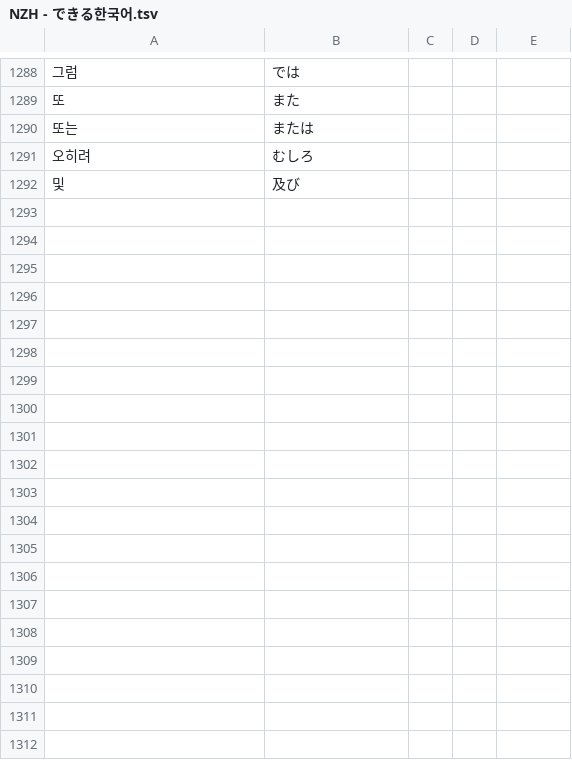
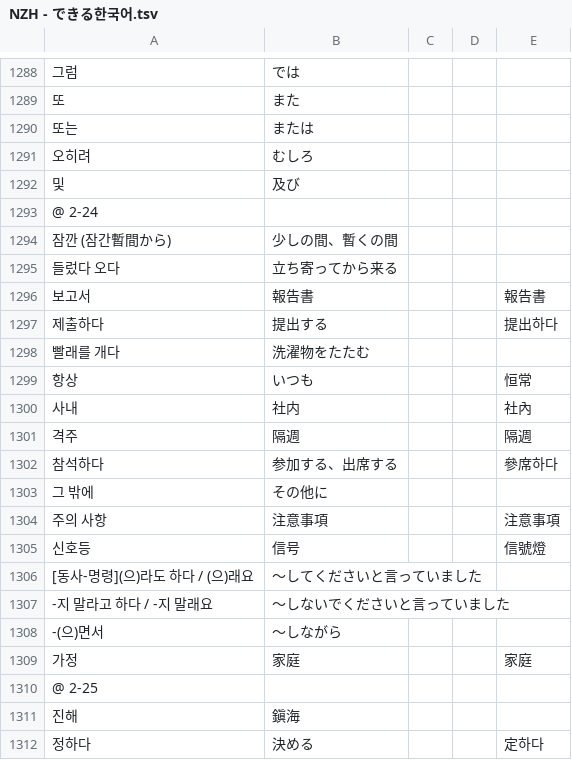
Before and after one commit to jdwebdev/NZH, a TSV file: tsv/NZH - できる한국어.tsv, drawn as a sheet; only a part is shown, gaps mark what is left out; the diff covers the shown part only; the diff names each change by its address in the sheet, - before the commit and + after, or states it on an @@ line.

```diff
--- a/tsv/NZH - できる한국어.tsv
+++ b/tsv/NZH - できる한국어.tsv
+row 1293: @ 2-24
+row 1294: 잠깐 (잠간暫間から) | 少しの間、暫くの間
+row 1295: 들렀다 오다 | 立ち寄ってから来る
+row 1296: 보고서 | 報告書 |  |  | 報告書
+row 1297: 제출하다 | 提出する |  |  | 提出하다
+row 1298: 빨래를 개다 | 洗濯物をたたむ
+row 1299: 항상 | いつも |  |  | 恒常
+row 1300: 사내 | 社内 |  |  | 社內
+row 1301: 격주 | 隔週 |  |  | 隔週
+row 1302: 참석하다 | 参加する、出席する |  |  | 參席하다
+row 1303: 그 밖에 | その他に
+row 1304: 주의 사항 | 注意事項 |  |  | 注意事項
+row 1305: 신호등 | 信号 |  |  | 信號燈
+row 1306: [동사-명령](으)라도 하다 / (으)래요 | 〜してくださいと言っていました
+row 1307: -지 말라고 하다 / -지 말래요 | 〜しないでくださいと言っていました
+row 1308: -(으)면서 | 〜しながら
+row 1309: 가정 | 家庭 |  |  | 家庭
+row 1310: @ 2-25
+row 1311: 진해 | 鎭海
+row 1312: 정하다 | 決める |  |  | 定하다
```
Also changed, not shown: 17 added rows and 1 edited cell elsewhere in this file, 2 other files.
